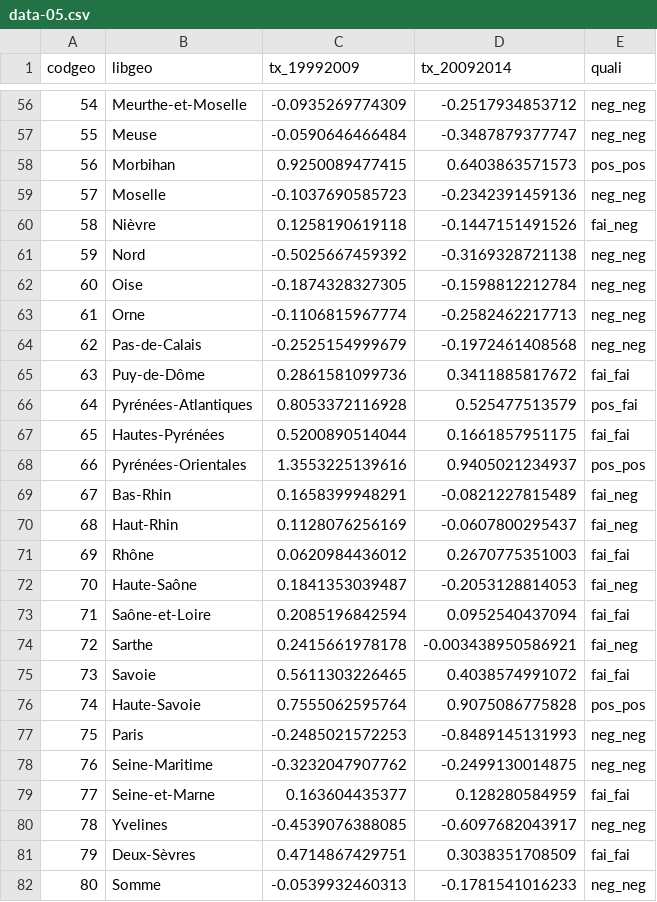
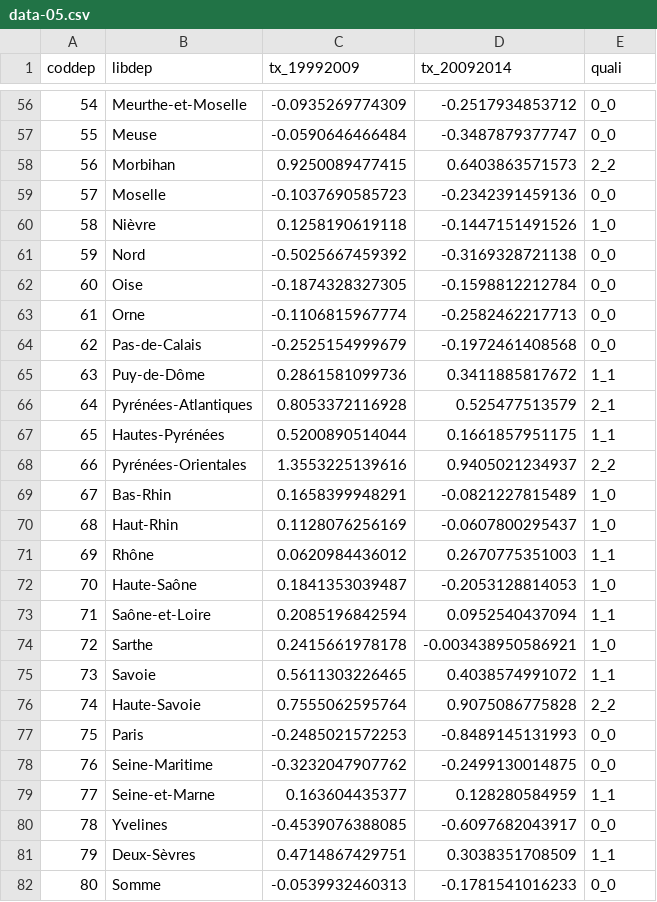
Before and after one commit to observatoire-territoires/rapport-ot-2018, a CSV file: data/data-05.csv, drawn as a sheet; only a part is shown, gaps mark what is left out; the diff covers the shown part only.

```diff
--- a/data/data-05.csv
+++ b/data/data-05.csv
@@ -1 +1 @@
-"codgeo","libgeo","tx_19992009","tx_20092014","quali"
+"coddep","libdep","tx_19992009","tx_20092014","quali"
@@ -56,27 +56,27 @@
-"54","Meurthe-et-Moselle",-0.0935269774309,-0.2517934853712,"neg_neg"
-"55","Meuse",-0.0590646466484,-0.3487879377747,"neg_neg"
-"56","Morbihan",0.9250089477415,0.6403863571573,"pos_pos"
-"57","Moselle",-0.1037690585723,-0.2342391459136,"neg_neg"
-"58","Nièvre",0.1258190619118,-0.1447151491526,"fai_neg"
-"59","Nord",-0.5025667459392,-0.3169328721138,"neg_neg"
-"60","Oise",-0.1874328327305,-0.1598812212784,"neg_neg"
-"61","Orne",-0.1106815967774,-0.2582462217713,"neg_neg"
-"62","Pas-de-Calais",-0.2525154999679,-0.1972461408568,"neg_neg"
-"63","Puy-de-Dôme",0.2861581099736,0.3411885817672,"fai_fai"
-"64","Pyrénées-Atlantiques",0.8053372116928,0.525477513579,"pos_fai"
-"65","Hautes-Pyrénées",0.5200890514044,0.1661857951175,"fai_fai"
-"66","Pyrénées-Orientales",1.3553225139616,0.9405021234937,"pos_pos"
-"67","Bas-Rhin",0.1658399948291,-0.0821227815489,"fai_neg"
-"68","Haut-Rhin",0.1128076256169,-0.0607800295437,"fai_neg"
-"69","Rhône",0.0620984436012,0.2670775351003,"fai_fai"
-"70","Haute-Saône",0.1841353039487,-0.2053128814053,"fai_neg"
-"71","Saône-et-Loire",0.2085196842594,0.0952540437094,"fai_fai"
-"72","Sarthe",0.2415661978178,-0.003438950586921,"fai_neg"
-"73","Savoie",0.5611303226465,0.4038574991072,"fai_fai"
-"74","Haute-Savoie",0.7555062595764,0.9075086775828,"pos_pos"
-"75","Paris",-0.2485021572253,-0.8489145131993,"neg_neg"
-"76","Seine-Maritime",-0.3232047907762,-0.2499130014875,"neg_neg"
-"77","Seine-et-Marne",0.163604435377,0.128280584959,"fai_fai"
-"78","Yvelines",-0.4539076388085,-0.6097682043917,"neg_neg"
-"79","Deux-Sèvres",0.4714867429751,0.3038351708509,"fai_fai"
-"80","Somme",-0.0539932460313,-0.1781541016233,"neg_neg"
+"54","Meurthe-et-Moselle",-0.0935269774309,-0.2517934853712,"0_0"
+"55","Meuse",-0.0590646466484,-0.3487879377747,"0_0"
+"56","Morbihan",0.9250089477415,0.6403863571573,"2_2"
+"57","Moselle",-0.1037690585723,-0.2342391459136,"0_0"
+"58","Nièvre",0.1258190619118,-0.1447151491526,"1_0"
+"59","Nord",-0.5025667459392,-0.3169328721138,"0_0"
+"60","Oise",-0.1874328327305,-0.1598812212784,"0_0"
+"61","Orne",-0.1106815967774,-0.2582462217713,"0_0"
+"62","Pas-de-Calais",-0.2525154999679,-0.1972461408568,"0_0"
+"63","Puy-de-Dôme",0.2861581099736,0.3411885817672,"1_1"
+"64","Pyrénées-Atlantiques",0.8053372116928,0.525477513579,"2_1"
+"65","Hautes-Pyrénées",0.5200890514044,0.1661857951175,"1_1"
+"66","Pyrénées-Orientales",1.3553225139616,0.9405021234937,"2_2"
+"67","Bas-Rhin",0.1658399948291,-0.0821227815489,"1_0"
+"68","Haut-Rhin",0.1128076256169,-0.0607800295437,"1_0"
+"69","Rhône",0.0620984436012,0.2670775351003,"1_1"
+"70","Haute-Saône",0.1841353039487,-0.2053128814053,"1_0"
+"71","Saône-et-Loire",0.2085196842594,0.0952540437094,"1_1"
+"72","Sarthe",0.2415661978178,-0.003438950586921,"1_0"
+"73","Savoie",0.5611303226465,0.4038574991072,"1_1"
+"74","Haute-Savoie",0.7555062595764,0.9075086775828,"2_2"
+"75","Paris",-0.2485021572253,-0.8489145131993,"0_0"
+"76","Seine-Maritime",-0.3232047907762,-0.2499130014875,"0_0"
+"77","Seine-et-Marne",0.163604435377,0.128280584959,"1_1"
+"78","Yvelines",-0.4539076388085,-0.6097682043917,"0_0"
+"79","Deux-Sèvres",0.4714867429751,0.3038351708509,"1_1"
+"80","Somme",-0.0539932460313,-0.1781541016233,"0_0"
```
Also changed, not shown: 73 edited cells elsewhere in this file, 12 other files.
